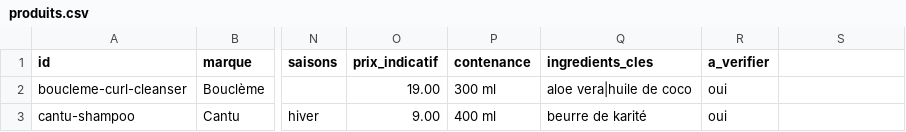
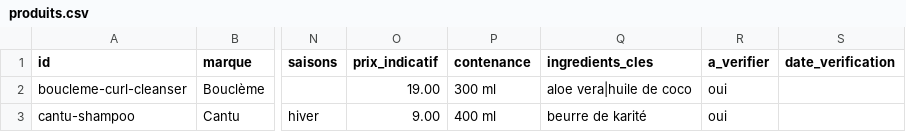
Before and after one commit to Clabandine/clabandine, a CSV file: trichosens/app/data/produits.csv, drawn as a sheet; only a part is shown, gaps mark what is left out; the diff names each change by its address in the sheet, - before the commit and + after, or states it on an @@ line.

```diff
--- a/trichosens/app/data/produits.csv
+++ b/trichosens/app/data/produits.csv
-S1: (empty)
+S1: date_verification
```
Also changed, not shown: 8 other files.
